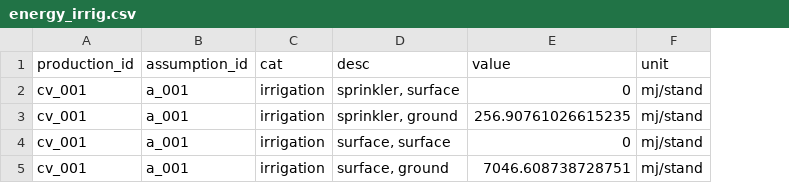
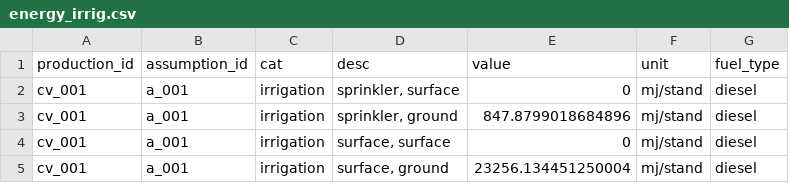
Before and after one commit to vanichols/alfalfa, a CSV file: R/data_tidy/energy_irrig.csv, drawn as a sheet; the diff names each change by its address in the sheet, - before the commit and + after, or states it on an @@ line.

```diff
--- a/R/data_tidy/energy_irrig.csv
+++ b/R/data_tidy/energy_irrig.csv
+column G (fuel_type), rows 2-5: all diesel
-E3 (value): 256.90761026615235
+E3 (value): 847.8799018684896
-E5 (value): 7046.608738728751
+E5 (value): 23256.134451250004
```
Also changed, not shown: R/data_tidy/energy_fuel-manu.csv, R/data_tidy/energy_tot.csv, 14 other files.
